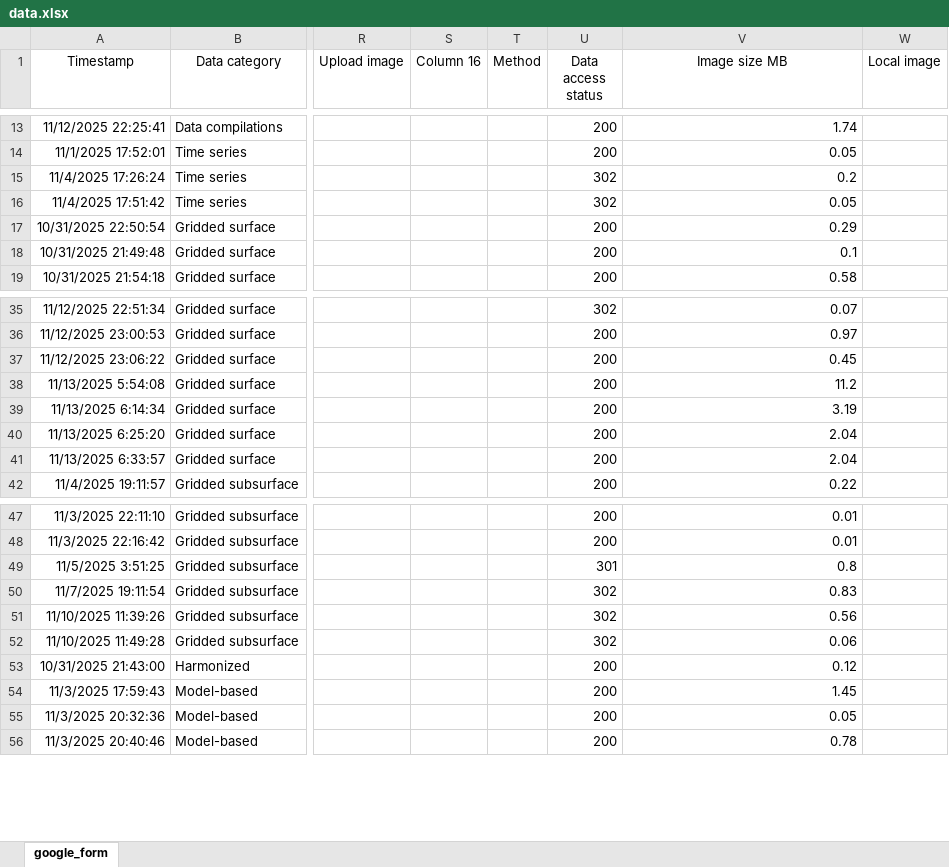
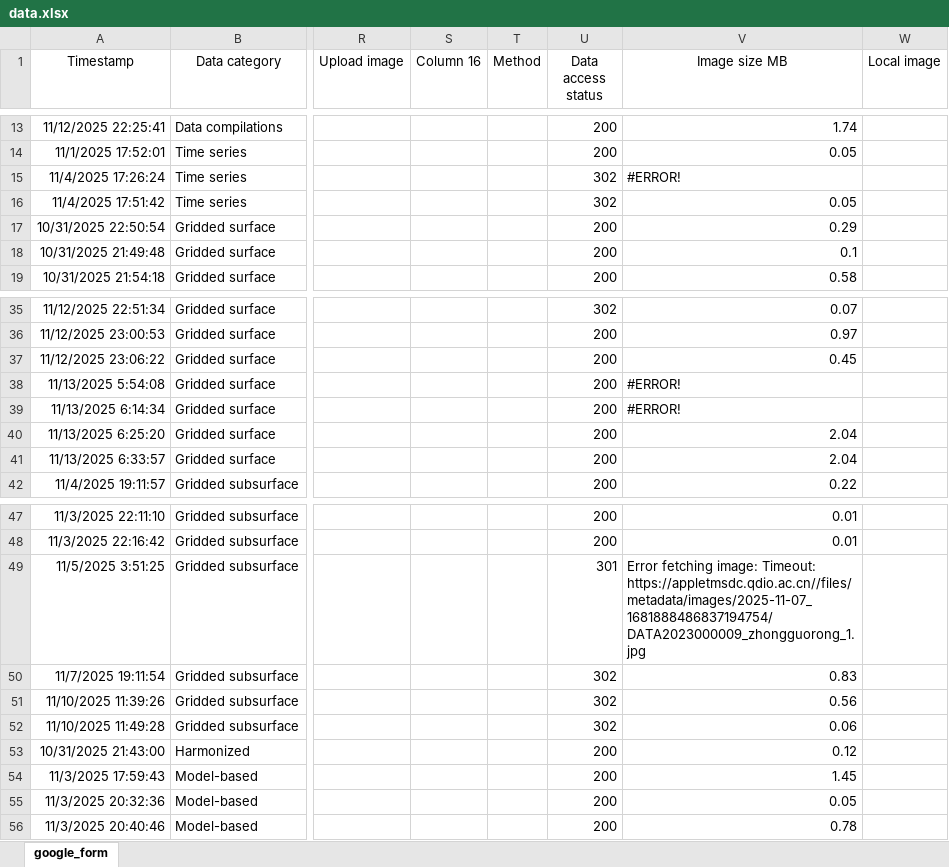
Before and after one commit to OceanCO2/co2-products, an Excel workbook: docs/data.xlsx, sheet google_form, drawn as a sheet; only a part is shown, gaps mark what is left out; values as stored, in another font and other column widths than the file's, no borders; charts and pictures and conditional formats and table styles not drawn; the diff names each change by its address in the sheet, - before the commit and + after, or states it on an @@ line.

```diff
--- a/docs/data.xlsx (sheet google_form)
+++ b/docs/data.xlsx (sheet google_form)
-V15 (Image size MB): 0.2
+V15 (Image size MB): #ERROR!
-V38 (Image size MB): 11.2
+V38 (Image size MB): #ERROR!
-V39 (Image size MB): 3.19
+V39 (Image size MB): #ERROR!
-V49 (Image size MB): 0.8
+V49 (Image size MB): Error fetching image: Timeout: https://appletmsdc.qdio.ac.cn//files/metadata/images/2025-11-07_1681888486837194754/DATA2023000009_zhongguorong_1.jpg
```
